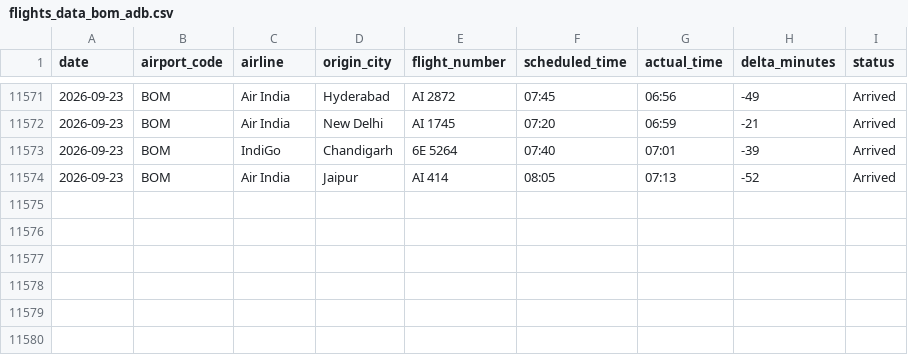
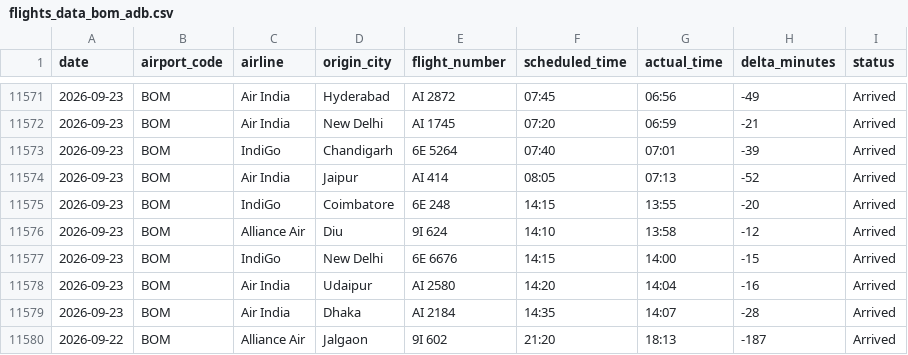
Before and after one commit to Ragadeepsai/Airport_Congestions_Analysis, a CSV file: data/flights_data_bom_adb.csv, drawn as a sheet; only a part is shown, gaps mark what is left out.

```diff
--- a/data/flights_data_bom_adb.csv
+++ b/data/flights_data_bom_adb.csv
@@ -11574 +11574,7 @@ date,airport_code,airline,origin_city,flight_number,scheduled_time,actual_time,d
 2026-09-23,BOM,Air India,Jaipur,AI 414,08:05,07:13,-52,Arrived
+2026-09-23,BOM,IndiGo,Coimbatore,6E 248,14:15,13:55,-20,Arrived
+2026-09-23,BOM,Alliance Air,Diu,9I 624,14:10,13:58,-12,Arrived
+2026-09-23,BOM,IndiGo,New Delhi,6E 6676,14:15,14:00,-15,Arrived
+2026-09-23,BOM,Air India,Udaipur,AI 2580,14:20,14:04,-16,Arrived
+2026-09-23,BOM,Air India,Dhaka,AI 2184,14:35,14:07,-28,Arrived
+2026-09-22,BOM,Alliance Air,Jalgaon,9I 602,21:20,18:13,-187,Arrived
```
